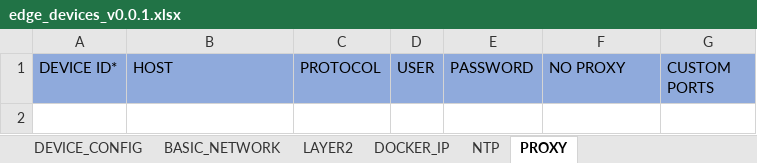
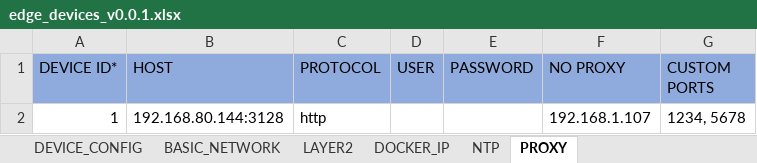
Before and after one commit to industrial-edge/rest-api-mass-device-onboarding, an Excel workbook: devices/edge_devices_v0.0.1.xlsx, sheet PROXY, drawn as a sheet; values as stored, in another font and other column widths than the file's, no borders; the diff names each change by its address in the sheet, - before the commit and + after, or states it on an @@ line.

```diff
--- a/devices/edge_devices_v0.0.1.xlsx (sheet PROXY)
+++ b/devices/edge_devices_v0.0.1.xlsx (sheet PROXY)
+row 2: 1 | 192.168.80.144:3128 | http |  |  | 192.168.1.107 | 1234, 5678
```
Also changed, not shown: sheet BASIC_NETWORK, sheet DEVICE_CONFIG, sheet LAYER2, sheet DOCKER_IP, 1 other file.
